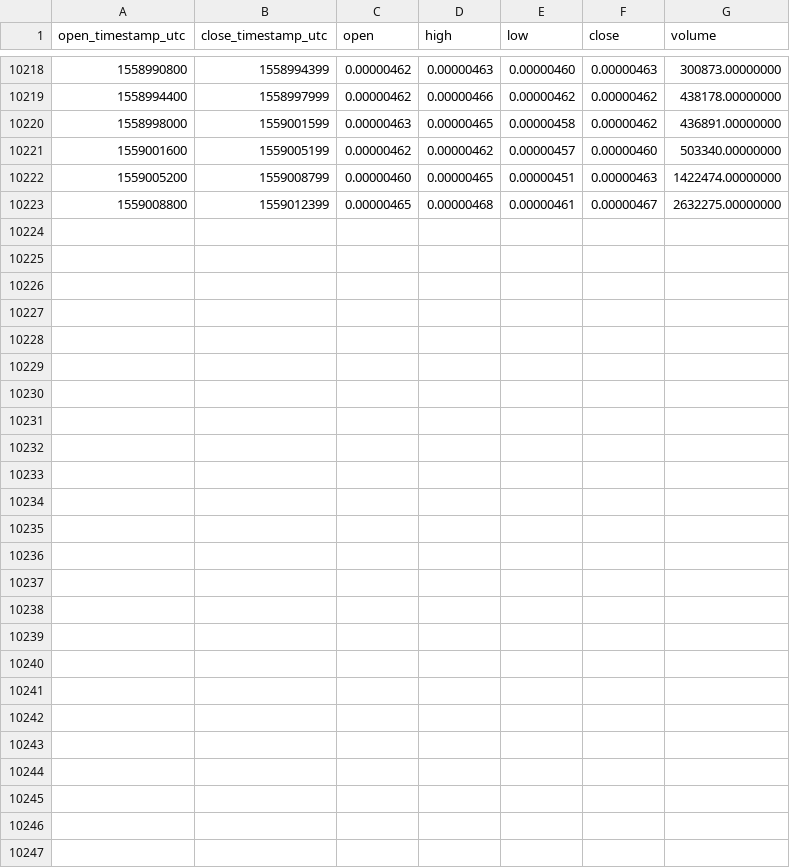
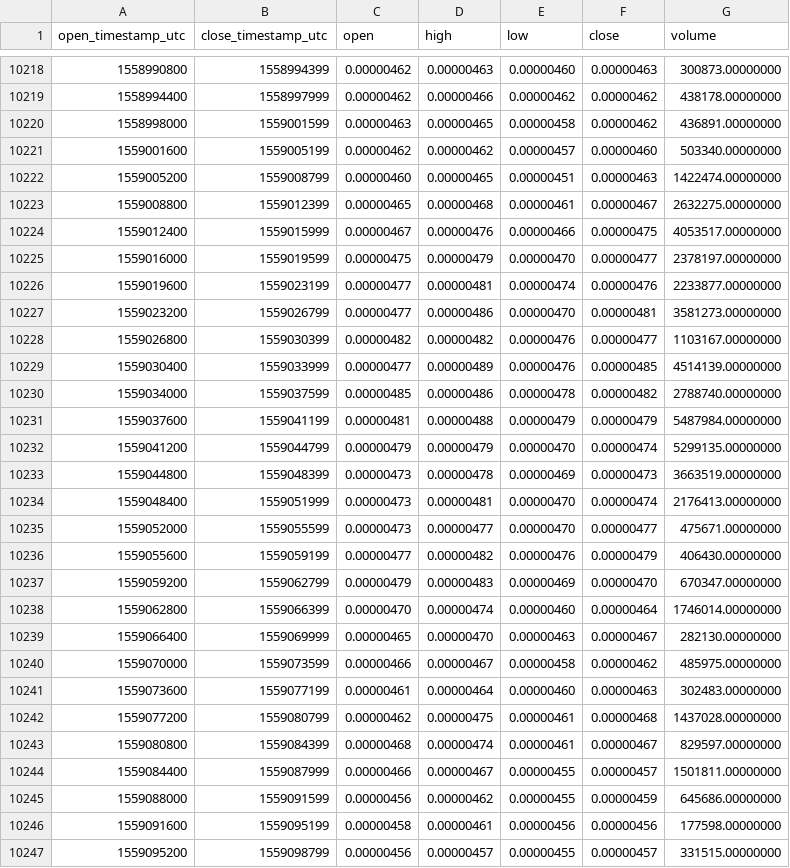
Before and after one commit to cryptobigbro/binance-QLCBTC, a CSV file: binance-QLCBTC-1h.csv, drawn as a sheet; only a part is shown, gaps mark what is left out.

Commit message:
Update OHLCV data.

```diff
--- a/binance-QLCBTC-1h.csv
+++ b/binance-QLCBTC-1h.csv
@@ -10223 +10223,25 @@ open_timestamp_utc,close_timestamp_utc,open,high,low,close,volume
 1559008800,1559012399,0.00000465,0.00000468,0.00000461,0.00000467,2632275.00000000
+1559012400,1559015999,0.00000467,0.00000476,0.00000466,0.00000475,4053517.00000000
+1559016000,1559019599,0.00000475,0.00000479,0.00000470,0.00000477,2378197.00000000
+1559019600,1559023199,0.00000477,0.00000481,0.00000474,0.00000476,2233877.00000000
+1559023200,1559026799,0.00000477,0.00000486,0.00000470,0.00000481,3581273.00000000
+1559026800,1559030399,0.00000482,0.00000482,0.00000476,0.00000477,1103167.00000000
+1559030400,1559033999,0.00000477,0.00000489,0.00000476,0.00000485,4514139.00000000
+1559034000,1559037599,0.00000485,0.00000486,0.00000478,0.00000482,2788740.00000000
+1559037600,1559041199,0.00000481,0.00000488,0.00000479,0.00000479,5487984.00000000
+1559041200,1559044799,0.00000479,0.00000479,0.00000470,0.00000474,5299135.00000000
+1559044800,1559048399,0.00000473,0.00000478,0.00000469,0.00000473,3663519.00000000
+1559048400,1559051999,0.00000473,0.00000481,0.00000470,0.00000474,2176413.00000000
+1559052000,1559055599,0.00000473,0.00000477,0.00000470,0.00000477,475671.00000000
+1559055600,1559059199,0.00000477,0.00000482,0.00000476,0.00000479,406430.00000000
+1559059200,1559062799,0.00000479,0.00000483,0.00000469,0.00000470,670347.00000000
+1559062800,1559066399,0.00000470,0.00000474,0.00000460,0.00000464,1746014.00000000
+1559066400,1559069999,0.00000465,0.00000470,0.00000463,0.00000467,282130.00000000
+1559070000,1559073599,0.00000466,0.00000467,0.00000458,0.00000462,485975.00000000
+1559073600,1559077199,0.00000461,0.00000464,0.00000460,0.00000463,302483.00000000
+1559077200,1559080799,0.00000462,0.00000475,0.00000461,0.00000468,1437028.00000000
+1559080800,1559084399,0.00000468,0.00000474,0.00000461,0.00000467,829597.00000000
+1559084400,1559087999,0.00000466,0.00000467,0.00000455,0.00000457,1501811.00000000
+1559088000,1559091599,0.00000456,0.00000462,0.00000455,0.00000459,645686.00000000
+1559091600,1559095199,0.00000458,0.00000461,0.00000456,0.00000456,177598.00000000
+1559095200,1559098799,0.00000456,0.00000457,0.00000455,0.00000457,331515.00000000
```
Also changed, not shown: binance-QLCBTC-1d.csv.
